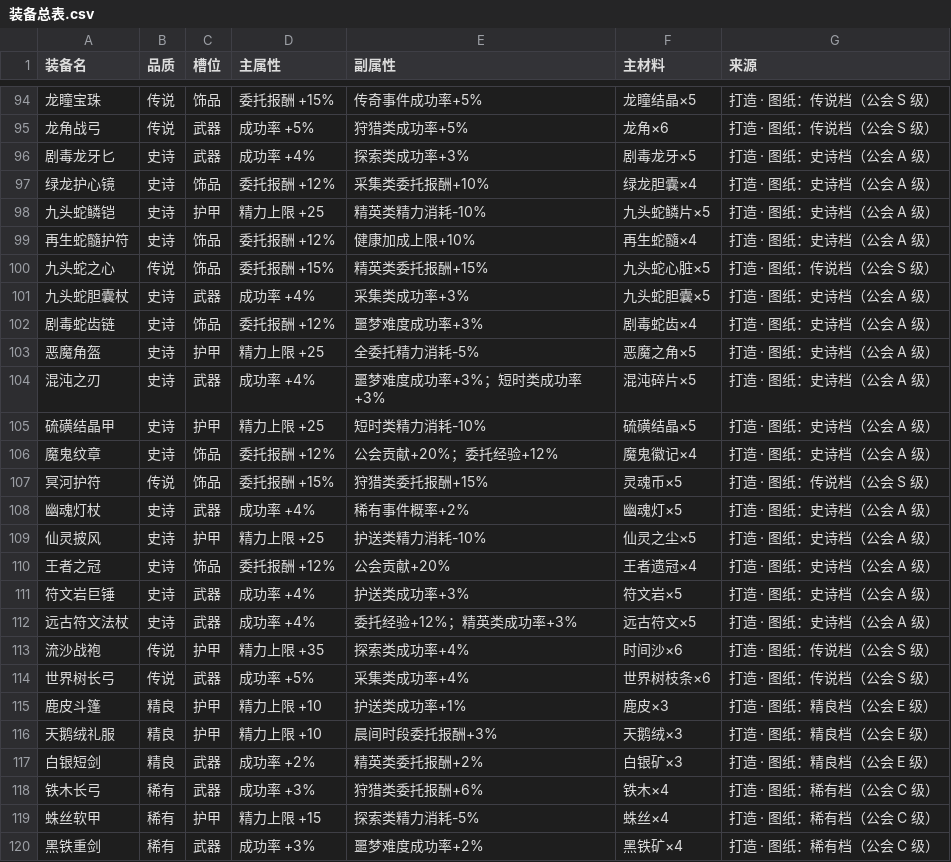
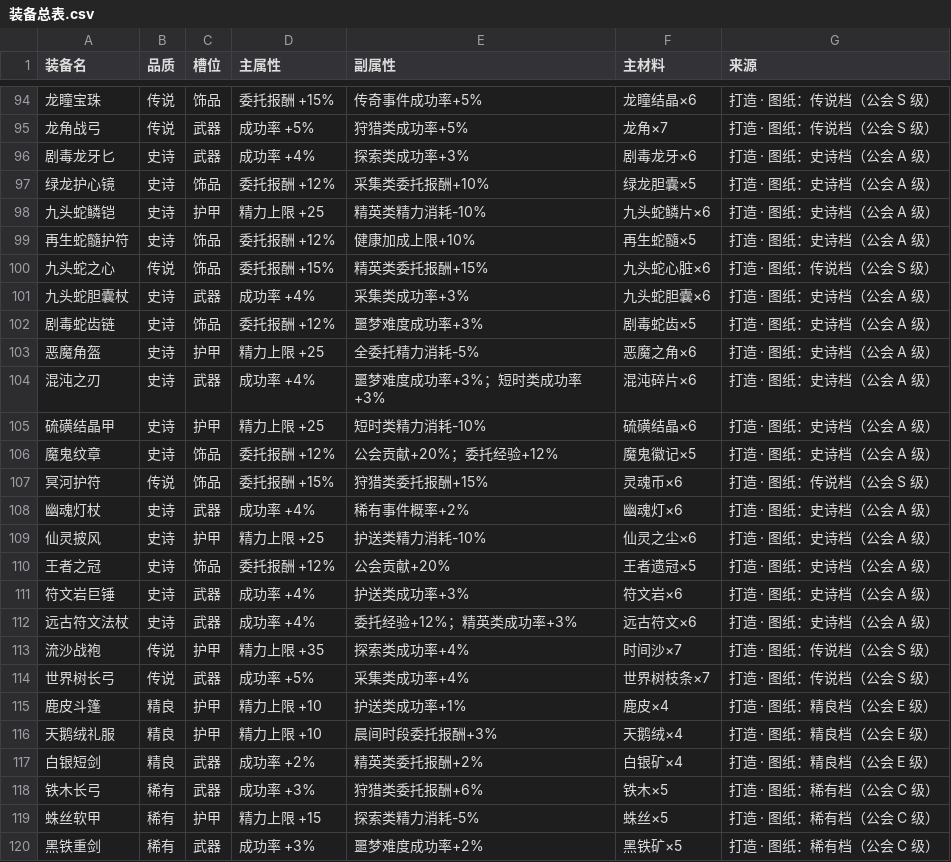
Before and after one commit to illusory23/healthy_adventurer, a CSV file: 数据表/装备总表.csv, drawn as a sheet; only a part is shown, gaps mark what is left out; the diff covers the shown part only.

```diff
--- a/数据表/装备总表.csv
+++ b/数据表/装备总表.csv
@@ -94,27 +94,27 @@
-龙瞳宝珠,传说,饰品,委托报酬 +15%,传奇事件成功率+5%,龙瞳结晶×5,打造 · 图纸：传说档（公会 S 级）
-龙角战弓,传说,武器,成功率 +5%,狩猎类成功率+5%,龙角×6,打造 · 图纸：传说档（公会 S 级）
-剧毒龙牙匕,史诗,武器,成功率 +4%,探索类成功率+3%,剧毒龙牙×5,打造 · 图纸：史诗档（公会 A 级）
-绿龙护心镜,史诗,饰品,委托报酬 +12%,采集类委托报酬+10%,绿龙胆囊×4,打造 · 图纸：史诗档（公会 A 级）
-九头蛇鳞铠,史诗,护甲,精力上限 +25,精英类精力消耗-10%,九头蛇鳞片×5,打造 · 图纸：史诗档（公会 A 级）
-再生蛇髓护符,史诗,饰品,委托报酬 +12%,健康加成上限+10%,再生蛇髓×4,打造 · 图纸：史诗档（公会 A 级）
-九头蛇之心,传说,饰品,委托报酬 +15%,精英类委托报酬+15%,九头蛇心脏×5,打造 · 图纸：传说档（公会 S 级）
-九头蛇胆囊杖,史诗,武器,成功率 +4%,采集类成功率+3%,九头蛇胆囊×5,打造 · 图纸：史诗档（公会 A 级）
-剧毒蛇齿链,史诗,饰品,委托报酬 +12%,噩梦难度成功率+3%,剧毒蛇齿×4,打造 · 图纸：史诗档（公会 A 级）
-恶魔角盔,史诗,护甲,精力上限 +25,全委托精力消耗-5%,恶魔之角×5,打造 · 图纸：史诗档（公会 A 级）
-混沌之刃,史诗,武器,成功率 +4%,噩梦难度成功率+3%；短时类成功率+3%,混沌碎片×5,打造 · 图纸：史诗档（公会 A 级）
-硫磺结晶甲,史诗,护甲,精力上限 +25,短时类精力消耗-10%,硫磺结晶×5,打造 · 图纸：史诗档（公会 A 级）
-魔鬼纹章,史诗,饰品,委托报酬 +12%,公会贡献+20%；委托经验+12%,魔鬼徽记×4,打造 · 图纸：史诗档（公会 A 级）
-冥河护符,传说,饰品,委托报酬 +15%,狩猎类委托报酬+15%,灵魂币×5,打造 · 图纸：传说档（公会 S 级）
-幽魂灯杖,史诗,武器,成功率 +4%,稀有事件概率+2%,幽魂灯×5,打造 · 图纸：史诗档（公会 A 级）
-仙灵披风,史诗,护甲,精力上限 +25,护送类精力消耗-10%,仙灵之尘×5,打造 · 图纸：史诗档（公会 A 级）
-王者之冠,史诗,饰品,委托报酬 +12%,公会贡献+20%,王者遗冠×4,打造 · 图纸：史诗档（公会 A 级）
-符文岩巨锤,史诗,武器,成功率 +4%,护送类成功率+3%,符文岩×5,打造 · 图纸：史诗档（公会 A 级）
-远古符文法杖,史诗,武器,成功率 +4%,委托经验+12%；精英类成功率+3%,远古符文×5,打造 · 图纸：史诗档（公会 A 级）
-流沙战袍,传说,护甲,精力上限 +35,探索类成功率+4%,时间沙×6,打造 · 图纸：传说档（公会 S 级）
-世界树长弓,传说,武器,成功率 +5%,采集类成功率+4%,世界树枝条×6,打造 · 图纸：传说档（公会 S 级）
-鹿皮斗篷,精良,护甲,精力上限 +10,护送类成功率+1%,鹿皮×3,打造 · 图纸：精良档（公会 E 级）
-天鹅绒礼服,精良,护甲,精力上限 +10,晨间时段委托报酬+3%,天鹅绒×3,打造 · 图纸：精良档（公会 E 级）
-白银短剑,精良,武器,成功率 +2%,精英类委托报酬+2%,白银矿×3,打造 · 图纸：精良档（公会 E 级）
-铁木长弓,稀有,武器,成功率 +3%,狩猎类委托报酬+6%,铁木×4,打造 · 图纸：稀有档（公会 C 级）
-蛛丝软甲,稀有,护甲,精力上限 +15,探索类精力消耗-5%,蛛丝×4,打造 · 图纸：稀有档（公会 C 级）
-黑铁重剑,稀有,武器,成功率 +3%,噩梦难度成功率+2%,黑铁矿×4,打造 · 图纸：稀有档（公会 C 级）
+龙瞳宝珠,传说,饰品,委托报酬 +15%,传奇事件成功率+5%,龙瞳结晶×6,打造 · 图纸：传说档（公会 S 级）
+龙角战弓,传说,武器,成功率 +5%,狩猎类成功率+5%,龙角×7,打造 · 图纸：传说档（公会 S 级）
+剧毒龙牙匕,史诗,武器,成功率 +4%,探索类成功率+3%,剧毒龙牙×6,打造 · 图纸：史诗档（公会 A 级）
+绿龙护心镜,史诗,饰品,委托报酬 +12%,采集类委托报酬+10%,绿龙胆囊×5,打造 · 图纸：史诗档（公会 A 级）
+九头蛇鳞铠,史诗,护甲,精力上限 +25,精英类精力消耗-10%,九头蛇鳞片×6,打造 · 图纸：史诗档（公会 A 级）
+再生蛇髓护符,史诗,饰品,委托报酬 +12%,健康加成上限+10%,再生蛇髓×5,打造 · 图纸：史诗档（公会 A 级）
+九头蛇之心,传说,饰品,委托报酬 +15%,精英类委托报酬+15%,九头蛇心脏×6,打造 · 图纸：传说档（公会 S 级）
+九头蛇胆囊杖,史诗,武器,成功率 +4%,采集类成功率+3%,九头蛇胆囊×6,打造 · 图纸：史诗档（公会 A 级）
+剧毒蛇齿链,史诗,饰品,委托报酬 +12%,噩梦难度成功率+3%,剧毒蛇齿×5,打造 · 图纸：史诗档（公会 A 级）
+恶魔角盔,史诗,护甲,精力上限 +25,全委托精力消耗-5%,恶魔之角×6,打造 · 图纸：史诗档（公会 A 级）
+混沌之刃,史诗,武器,成功率 +4%,噩梦难度成功率+3%；短时类成功率+3%,混沌碎片×6,打造 · 图纸：史诗档（公会 A 级）
+硫磺结晶甲,史诗,护甲,精力上限 +25,短时类精力消耗-10%,硫磺结晶×6,打造 · 图纸：史诗档（公会 A 级）
+魔鬼纹章,史诗,饰品,委托报酬 +12%,公会贡献+20%；委托经验+12%,魔鬼徽记×5,打造 · 图纸：史诗档（公会 A 级）
+冥河护符,传说,饰品,委托报酬 +15%,狩猎类委托报酬+15%,灵魂币×6,打造 · 图纸：传说档（公会 S 级）
+幽魂灯杖,史诗,武器,成功率 +4%,稀有事件概率+2%,幽魂灯×6,打造 · 图纸：史诗档（公会 A 级）
+仙灵披风,史诗,护甲,精力上限 +25,护送类精力消耗-10%,仙灵之尘×6,打造 · 图纸：史诗档（公会 A 级）
+王者之冠,史诗,饰品,委托报酬 +12%,公会贡献+20%,王者遗冠×5,打造 · 图纸：史诗档（公会 A 级）
+符文岩巨锤,史诗,武器,成功率 +4%,护送类成功率+3%,符文岩×6,打造 · 图纸：史诗档（公会 A 级）
+远古符文法杖,史诗,武器,成功率 +4%,委托经验+12%；精英类成功率+3%,远古符文×6,打造 · 图纸：史诗档（公会 A 级）
+流沙战袍,传说,护甲,精力上限 +35,探索类成功率+4%,时间沙×7,打造 · 图纸：传说档（公会 S 级）
+世界树长弓,传说,武器,成功率 +5%,采集类成功率+4%,世界树枝条×7,打造 · 图纸：传说档（公会 S 级）
+鹿皮斗篷,精良,护甲,精力上限 +10,护送类成功率+1%,鹿皮×4,打造 · 图纸：精良档（公会 E 级）
+天鹅绒礼服,精良,护甲,精力上限 +10,晨间时段委托报酬+3%,天鹅绒×4,打造 · 图纸：精良档（公会 E 级）
+白银短剑,精良,武器,成功率 +2%,精英类委托报酬+2%,白银矿×4,打造 · 图纸：精良档（公会 E 级）
+铁木长弓,稀有,武器,成功率 +3%,狩猎类委托报酬+6%,铁木×5,打造 · 图纸：稀有档（公会 C 级）
+蛛丝软甲,稀有,护甲,精力上限 +15,探索类精力消耗-5%,蛛丝×5,打造 · 图纸：稀有档（公会 C 级）
+黑铁重剑,稀有,武器,成功率 +3%,噩梦难度成功率+2%,黑铁矿×5,打造 · 图纸：稀有档（公会 C 级）
```
Also changed, not shown: 85 edited cells elsewhere in this file, 数据表/料理总表.csv, 18 other files.
